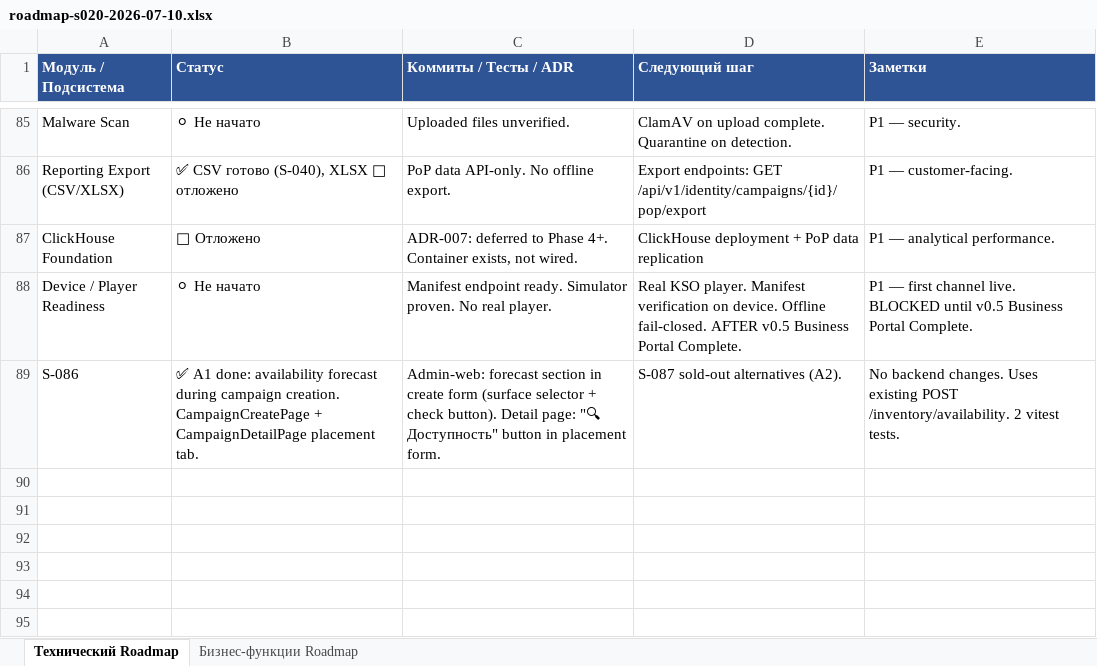
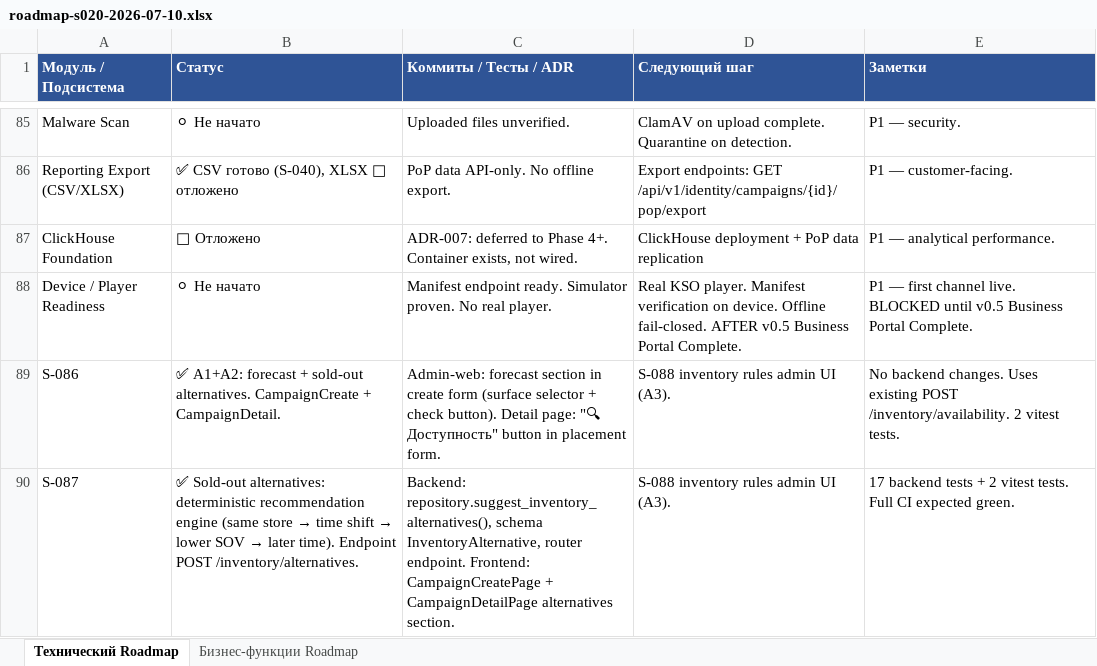
Before and after one commit to santanas-dev/retail-media-platform-enterprise, an Excel workbook: docs/product/roadmap-s020-2026-07-10.xlsx, sheet Технический Roadmap, drawn as a sheet; only a part is shown, gaps mark what is left out; values as stored, in another font and other column widths than the file's, no borders; the diff names each change by its address in the sheet, - before the commit and + after, or states it on an @@ line.

Commit message:
feat: suggest inventory alternatives for sold-out placements
S-087 — Sold-Out + Alternatives (BLOCKER BEFORE PLAYER A2).

Backend:
- New repository function suggest_inventory_alternatives() with 4 strategies:
  1. SAME_STORE_SURFACE (score 100) — other active surfaces in same store
  2. SAME_SURFACE_TIME (score 80) — ±1–2h shift on same surface
  3. LOWER_SOV (score 60) — reduced capacity on same surface
  4. LATER_TIME (score 40) — +1–3 day shift on same surface
- New schemas: InventoryAlternative, InventoryAlternativesRequest/Response
- New endpoint: POST /inventory/alternatives (permission: inventory.read)
- Deterministic, not ML. Rules respected (no inactive/conflict surfaces).

Frontend:
- CampaignCreatePage: alternatives shown when forecast shows !all_available
- CampaignDetailPage: alternatives shown after failed availability check in placement form
- Loading, empty, and error states handled

Tests:
- 17 backend tests (schemas + async SQLite integration)
- 2 vitest tests (shows alternatives, hides when available)
- Full backend suite: 1219 passed (11 pre-existing failures unrelated)
- Frontend: 124/124 green

Docs:
- business-functions-completion-gate: A2 ✅
- stabilization-tracker: S-087 added
- roadmap: S-087 row, A2 status updated
- inventory-domain-model: alternatives engine documented

```diff
--- a/docs/product/roadmap-s020-2026-07-10.xlsx (sheet Технический Roadmap)
+++ b/docs/product/roadmap-s020-2026-07-10.xlsx (sheet Технический Roadmap)
-B89 (Статус): ✅ A1 done: availability forecast during campaign creation. CampaignCreatePage + CampaignDetailPage placement tab.
+B89 (Статус): ✅ A1+A2: forecast + sold-out alternatives. CampaignCreate + CampaignDetail.
-D89 (Следующий шаг): S-087 sold-out alternatives (A2).
+D89 (Следующий шаг): S-088 inventory rules admin UI (A3).
+row 90: S-087 | ✅ Sold-out alternatives: deterministic recommendation engine (same store → time shift → lower SOV → later time). Endpoint POST /inventory/alternatives. | Backend: repository.suggest_inventory_alternatives(), schema InventoryAlternative, router endpoint. Frontend: CampaignCreatePage + CampaignDetailPage alternatives section. | S-088 inventory rules admin UI (A3). | 17 backend tests + 2 vitest tests. Full CI expected green.
```
Also changed, not shown: sheet Бизнес-функции Roadmap, 12 other files.
